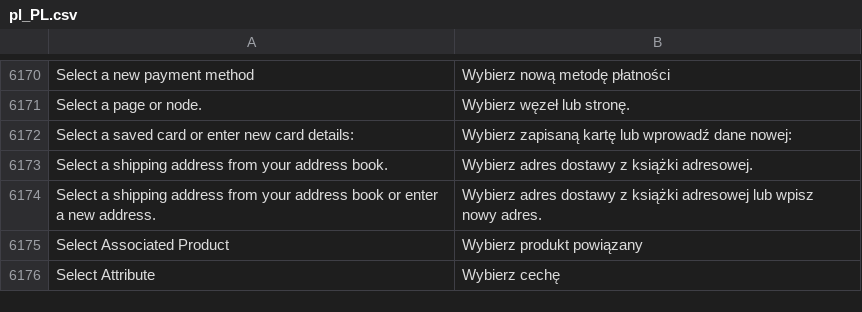
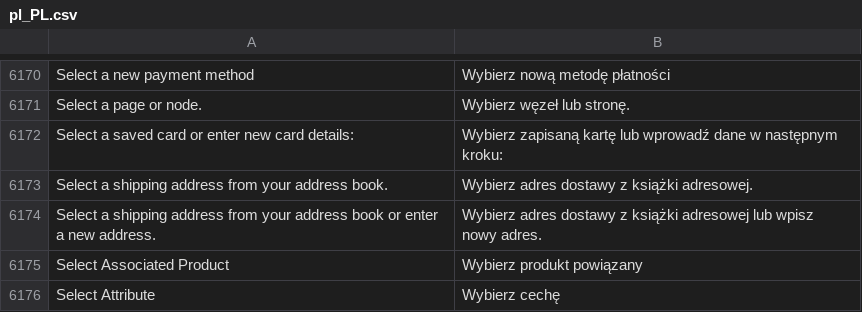
Before and after one commit to GARDENLAWN/hyvatheme, a CSV file: i18n/pl_PL.csv, drawn as a sheet; only a part is shown, gaps mark what is left out; the diff names each change by its address in the sheet, - before the commit and + after, or states it on an @@ line.

Commit message:
Init

```diff
--- a/i18n/pl_PL.csv
+++ b/i18n/pl_PL.csv
-B6172: …wprowadź dane nowej:
+B6172: …wprowadź dane w następnym kroku:
```
